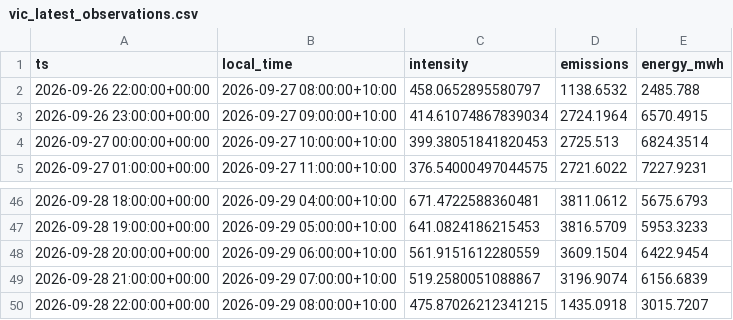
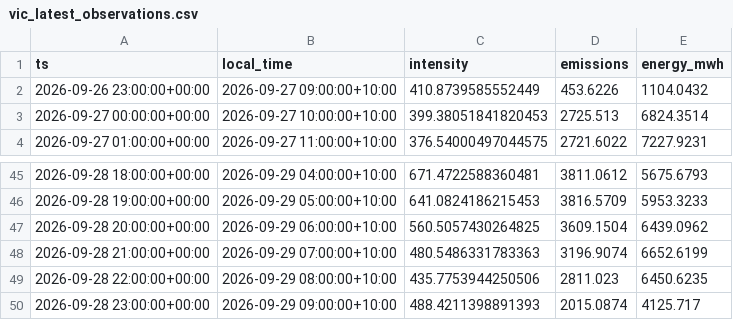
Before and after one commit to hdia/cleancharge-live, a CSV file: data/live/vic_latest_observations.csv, drawn as a sheet; only a part is shown, gaps mark what is left out.

```diff
--- a/data/live/vic_latest_observations.csv
+++ b/data/live/vic_latest_observations.csv
@@ -1,4 +1,3 @@
 ts,local_time,intensity,emissions,energy_mwh
-2026-09-26 22:00:00+00:00,2026-09-27 08:00:00+10:00,458.0652895580797,1138.6532,2485.788
-2026-09-26 23:00:00+00:00,2026-09-27 09:00:00+10:00,414.61074867839034,2724.1964,6570.4915
+2026-09-26 23:00:00+00:00,2026-09-27 09:00:00+10:00,410.8739585552449,453.6226,1104.0432
 2026-09-27 00:00:00+00:00,2026-09-27 10:00:00+10:00,399.38051841820453,2725.513,6824.3514
@@ -47,4 +46,5 @@ ts,local_time,intensity,emissions,energy_mwh
 2026-09-28 19:00:00+00:00,2026-09-29 05:00:00+10:00,641.0824186215453,3816.5709,5953.3233
-2026-09-28 20:00:00+00:00,2026-09-29 06:00:00+10:00,561.9151612280559,3609.1504,6422.9454
-2026-09-28 21:00:00+00:00,2026-09-29 07:00:00+10:00,519.2580051088867,3196.9074,6156.6839
-2026-09-28 22:00:00+00:00,2026-09-29 08:00:00+10:00,475.87026212341215,1435.0918,3015.7207
+2026-09-28 20:00:00+00:00,2026-09-29 06:00:00+10:00,560.5057430264825,3609.1504,6439.0962
+2026-09-28 21:00:00+00:00,2026-09-29 07:00:00+10:00,480.5486331783363,3196.9074,6652.6199
+2026-09-28 22:00:00+00:00,2026-09-29 08:00:00+10:00,435.7753944250506,2811.023,6450.6235
+2026-09-28 23:00:00+00:00,2026-09-29 09:00:00+10:00,488.4211398891393,2015.0874,4125.717
```
Also changed, not shown: data/live/vic_intensity_history.csv, 5 other files.
